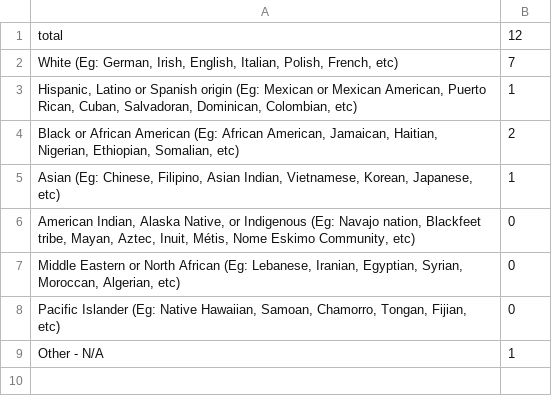
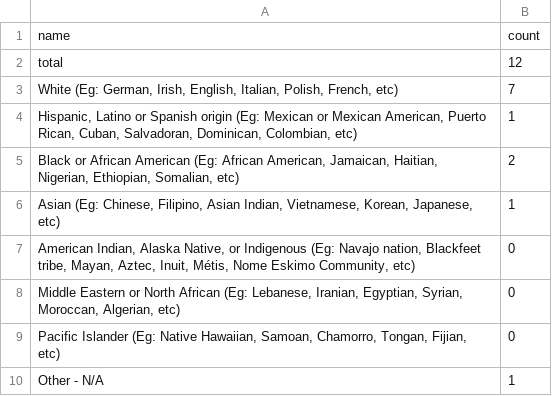
Before and after one commit to VirginiaBalseiro/testdata, a CSV file: responses - Ethnicity by gender_ female.csv, drawn as a sheet.

Commit message:
Update responses - Ethnicity by gender_ female.csv

```diff
--- a/responses - Ethnicity by gender_ female.csv
+++ b/responses - Ethnicity by gender_ female.csv
@@ -1 +1,2 @@
+name,count
 total,12
```
